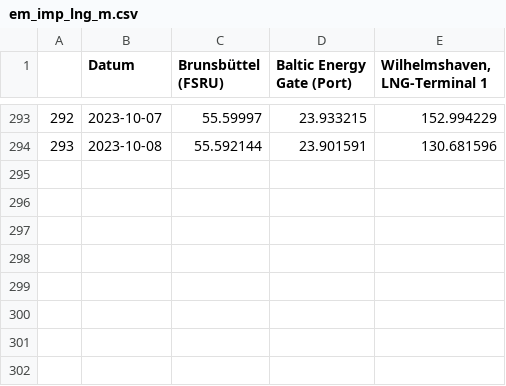
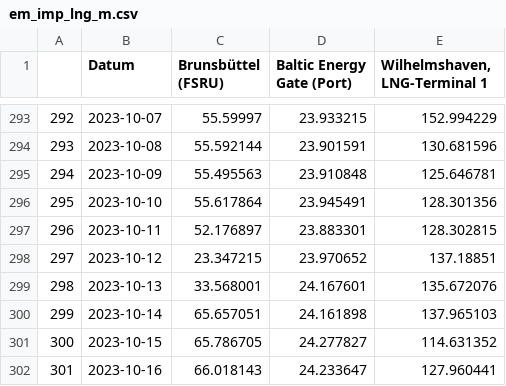
Before and after one commit to anneberner/Tabellen_duke, a CSV file: em_imp_lng_m.csv, drawn as a sheet; only a part is shown, gaps mark what is left out; the diff covers the shown part only; the diff names each change by its address in the sheet, - before the commit and + after, or states it on an @@ line.

```diff
--- a/em_imp_lng_m.csv
+++ b/em_imp_lng_m.csv
+row 295: 294 | 2023-10-09 | 55.495563 | 23.910848 | 125.646781
+row 296: 295 | 2023-10-10 | 55.617864 | 23.945491 | 128.301356
+row 297: 296 | 2023-10-11 | 52.176897 | 23.883301 | 128.302815
+row 298: 297 | 2023-10-12 | 23.347215 | 23.970652 | 137.18851
+row 299: 298 | 2023-10-13 | 33.568001 | 24.167601 | 135.672076
+row 300: 299 | 2023-10-14 | 65.657051 | 24.161898 | 137.965103
+row 301: 300 | 2023-10-15 | 65.786705 | 24.277827 | 114.631352
+row 302: 301 | 2023-10-16 | 66.018143 | 24.233647 | 127.960441
```
Also changed, not shown: 30 edited cells elsewhere in this file, em_hicp_m.csv, em_imp_gas_m.csv, 5 other files.
